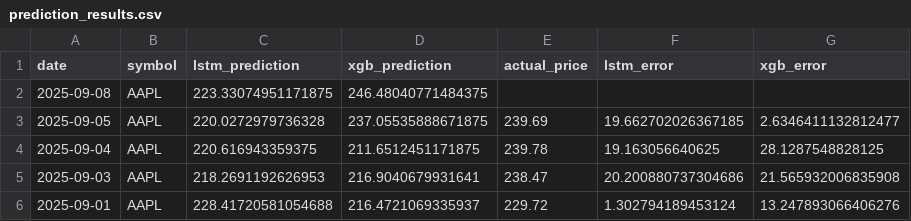
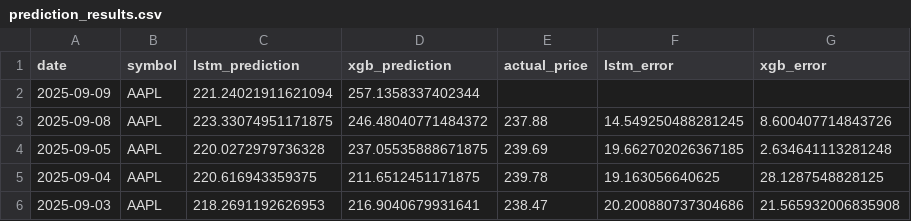
Before and after one commit to pankitthakkar/stock-price-predictor, a CSV file: prediction_results.csv, drawn as a sheet; only a part is shown; the shorter side is filled out with more unchanged rows.

```diff
--- a/prediction_results.csv
+++ b/prediction_results.csv
@@ -1,4 +1,5 @@
 date,symbol,lstm_prediction,xgb_prediction,actual_price,lstm_error,xgb_error
-2025-09-08,AAPL,223.33074951171875,246.48040771484375,,,
-2025-09-05,AAPL,220.0272979736328,237.05535888671875,239.69,19.662702026367185,2.6346411132812477
+2025-09-09,AAPL,221.24021911621094,257.1358337402344,,,
+2025-09-08,AAPL,223.33074951171875,246.48040771484372,237.88,14.549250488281245,8.600407714843726
+2025-09-05,AAPL,220.0272979736328,237.05535888671875,239.69,19.662702026367185,2.634641113281248
 2025-09-04,AAPL,220.616943359375,211.6512451171875,239.78,19.163056640625,28.1287548828125
```
Also changed, not shown: 2 other files.
